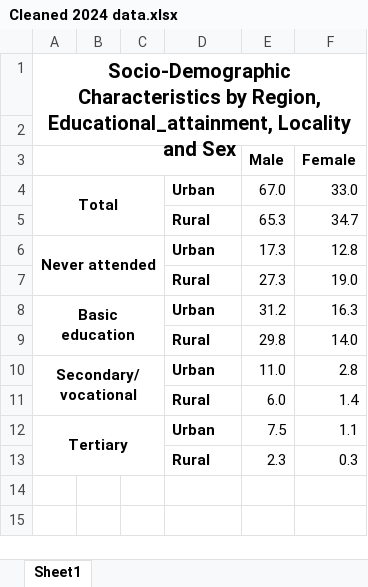
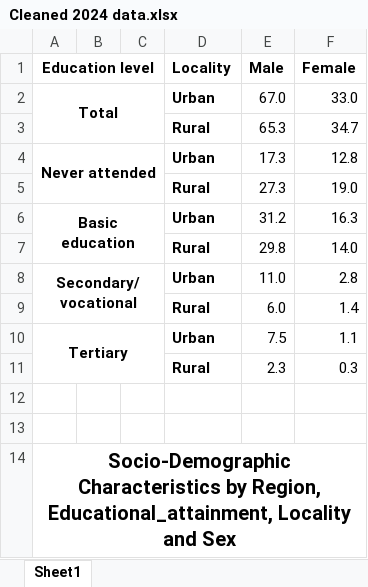
Before and after one commit to amoakodomson25/A-Comparative-Statistical-Analysis, an Excel workbook: Cleaned 2024 data.xlsx, sheet Sheet1, drawn as a sheet; values as stored, in another font and other column widths than the file's, no borders; removed rows and columns are numbered as before the commit, all else as after; the diff names each change by its address in the sheet, - before the commit and + after, or states it on an @@ line.

Commit message:
Update Cleaned 2024 data.xlsx

```diff
--- a/Cleaned 2024 data.xlsx (sheet Sheet1)
+++ b/Cleaned 2024 data.xlsx (sheet Sheet1)
-row 1: (empty)
+row 1: Education level |  |  | Locality | Male | Female
+A1:C1 merged
-row 3:  |  |  |  | Male | Female
+row 12: (empty)
+row 13: (empty)
@@ row 1 moved to row 14: Socio-Demographic Characteristics by Reg… @@
```
